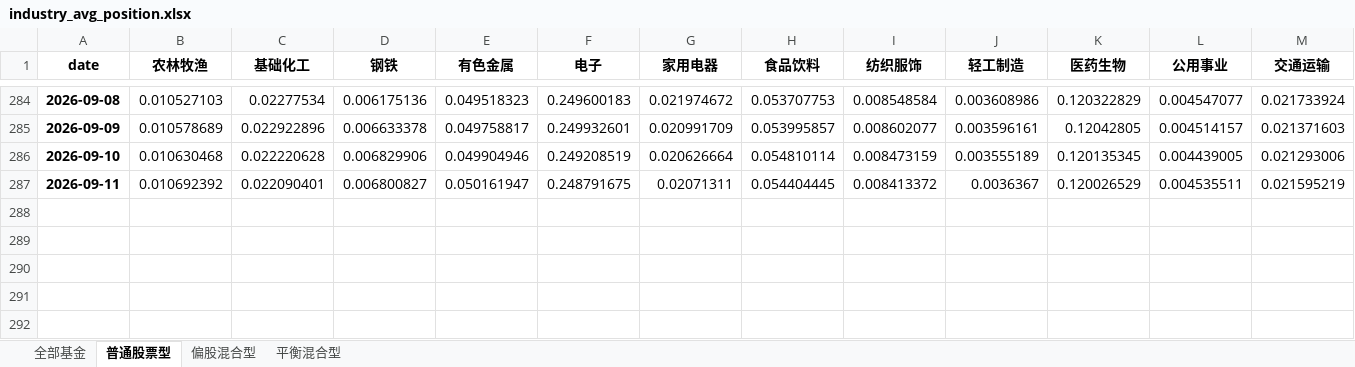
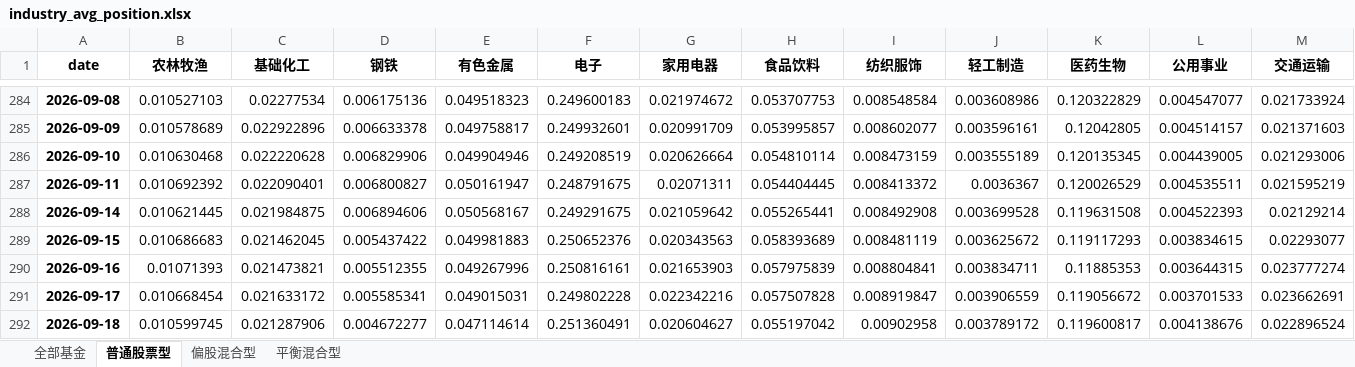
Before and after one commit to Ron-Wang/InvestmentQuant, an Excel workbook: analysis-fund-sector/industry_avg_position.xlsx, sheet 普通股票型, drawn as a sheet; only a part is shown, gaps mark what is left out; values as stored, in another font and other column widths than the file's, no borders; rows hold the shown columns only; the diff names each change by its address in the sheet, - before the commit and + after, or states it on an @@ line.

```diff
--- a/analysis-fund-sector/industry_avg_position.xlsx (sheet 普通股票型)
+++ b/analysis-fund-sector/industry_avg_position.xlsx (sheet 普通股票型)
+row 288: 2026-09-14 | 0.010621445 | 0.021984875 | 0.006894606 | 0.050568167 | 0.249291675 | 0.021059642 | 0.055265441 | 0.008492908 | 0.003699528 | 0.119631508 | 0.004522393 | 0.02129214
+row 289: 2026-09-15 | 0.010686683 | 0.021462045 | 0.005437422 | 0.049981883 | 0.250652376 | 0.020343563 | 0.058393689 | 0.008481119 | 0.003625672 | 0.119117293 | 0.003834615 | 0.02293077
+row 290: 2026-09-16 | 0.01071393 | 0.021473821 | 0.005512355 | 0.049267996 | 0.250816161 | 0.021653903 | 0.057975839 | 0.008804841 | 0.003834711 | 0.11885353 | 0.003644315 | 0.023777274
+row 291: 2026-09-17 | 0.010668454 | 0.021633172 | 0.005585341 | 0.049015031 | 0.249802228 | 0.022342216 | 0.057507828 | 0.008919847 | 0.003906559 | 0.119056672 | 0.003701533 | 0.023662691
+row 292: 2026-09-18 | 0.010599745 | 0.021287906 | 0.004672277 | 0.047114614 | 0.251360491 | 0.020604627 | 0.055197042 | 0.00902958 | 0.003789172 | 0.119600817 | 0.004138676 | 0.022896524
```
Also changed, not shown: sheet 偏股混合型, sheet 平衡混合型, sheet 全部基金.
